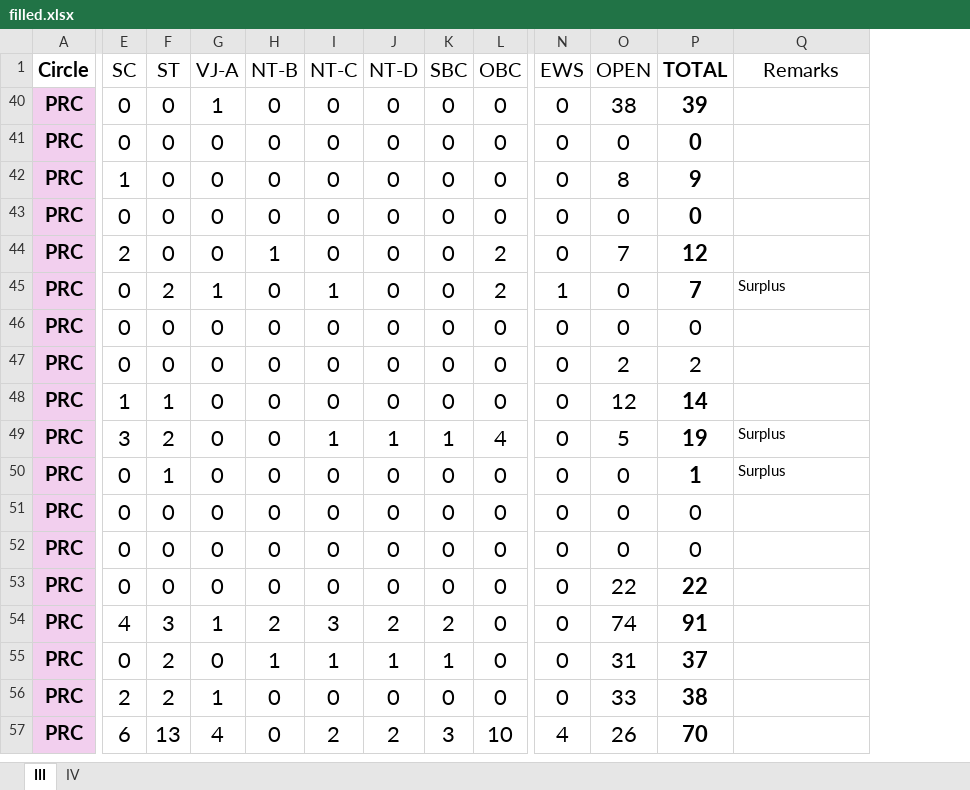
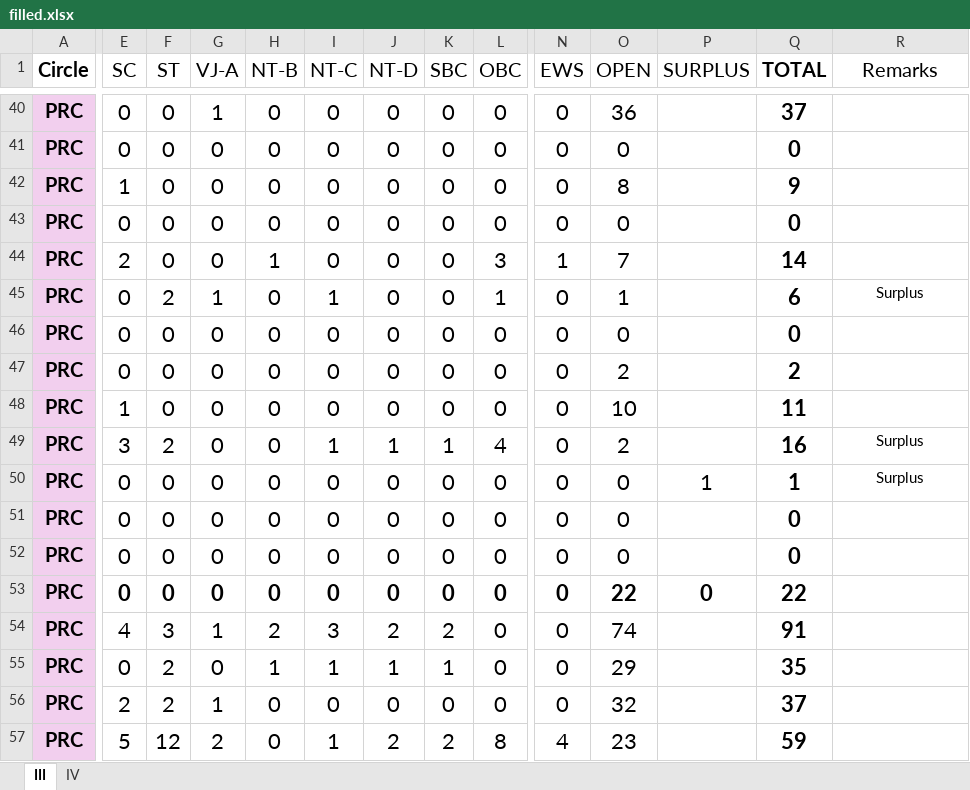
Before and after one commit to murkunden-cloud/NM_HR, an Excel workbook: src/components/Roster/filled.xlsx, sheet III, drawn as a sheet; only a part is shown, gaps mark what is left out; values as stored, in another font and other column widths than the file's, no borders; addresses are those after the commit; the diff covers the shown part only; the diff names each change by its address in the sheet, - before the commit and + after, or states it on an @@ line.

Commit message:
Update RosterView UI for readability, fix Dashboard sidebar, and align surplus parsing

```diff
--- a/src/components/Roster/filled.xlsx (sheet III)
+++ b/src/components/Roster/filled.xlsx (sheet III)
+column P (SURPLUS), rows 50-53: 1 |  |  | 0
-O40 (OPEN): 38
+O40 (OPEN): 36
-Q40 (TOTAL): 39
+Q40 (TOTAL): 37
-L44 (OBC): 2
+L44 (OBC): 3
-N44 (EWS): 0
+N44 (EWS): 1
-Q44 (TOTAL): 12
+Q44 (TOTAL): 14
-L45 (OBC): 2
+L45 (OBC): 1
-N45 (EWS): 1
+N45 (EWS): 0
-O45 (OPEN): 0
+O45 (OPEN): 1
-Q45 (TOTAL): 7
+Q45 (TOTAL): 6
-R45 alignment: left
+R45 alignment: center
-Q46:Q47 bold: off
+Q46:Q47 bold: on
-F48 (ST): 1
+F48 (ST): 0
-O48 (OPEN): 12
+O48 (OPEN): 10
-Q48 (TOTAL): 14
+Q48 (TOTAL): 11
-O49 (OPEN): 5
+O49 (OPEN): 2
-Q49 (TOTAL): 19
+Q49 (TOTAL): 16
-R49:R50 alignment: left
+R49:R50 alignment: center
-F50 (ST): 1
+F50 (ST): 0
-Q51:Q52 bold: off
+Q51:Q52 bold: on
-E53:O53 bold: off
+E53:O53 bold: on
-O55 (OPEN): 31
+O55 (OPEN): 29
-Q55 (TOTAL): 37
+Q55 (TOTAL): 35
-O56 (OPEN): 33
+O56 (OPEN): 32
-Q56 (TOTAL): 38
+Q56 (TOTAL): 37
-E57 (SC): 6
+E57 (SC): 5
-F57 (ST): 13
+F57 (ST): 12
-G57 (VJ-A): 4
+G57 (VJ-A): 2
-I57 (NT-C): 2
+I57 (NT-C): 1
-K57 (SBC): 3
+K57 (SBC): 2
-L57 (OBC): 10
+L57 (OBC): 8
-O57 (OPEN): 26
+O57 (OPEN): 23
-Q57 (TOTAL): 70
+Q57 (TOTAL): 59
```
Also changed, not shown: 20 added rows, 18 hidden or unhidden rows and cell formats elsewhere in this sheet, sheet IV, formulas that keep their value, hidden cells, 2 other files.
